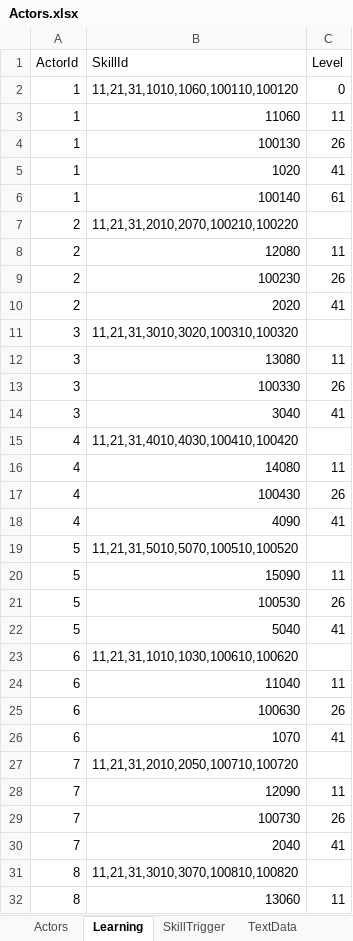
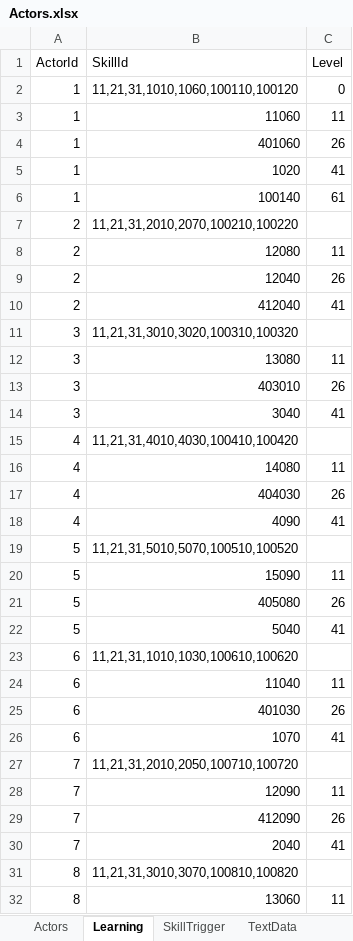
Before and after one commit to seedsclaft/unity, an Excel workbook: Assets/Data/Actors.xlsx, sheet Learning, drawn as a sheet; only a part is shown; values as stored, in another font and other column widths than the file's, no borders; the diff covers the shown part only; the diff names each change by its address in the sheet, - before the commit and + after, or states it on an @@ line.

```diff
--- a/Assets/Data/Actors.xlsx (sheet Learning)
+++ b/Assets/Data/Actors.xlsx (sheet Learning)
-B4 (SkillId): 100130
+B4 (SkillId): 401060
-B9 (SkillId): 100230
+B9 (SkillId): 12040
-B10 (SkillId): 2020
+B10 (SkillId): 412040
-B13 (SkillId): 100330
+B13 (SkillId): 403010
-B17 (SkillId): 100430
+B17 (SkillId): 404030
-B21 (SkillId): 100530
+B21 (SkillId): 405080
-B25 (SkillId): 100630
+B25 (SkillId): 401030
-B29 (SkillId): 100730
+B29 (SkillId): 412090
```
Also changed, not shown: 4 edited cells elsewhere in this sheet, Assets/Data/Skills.xlsx, 2 other files.
